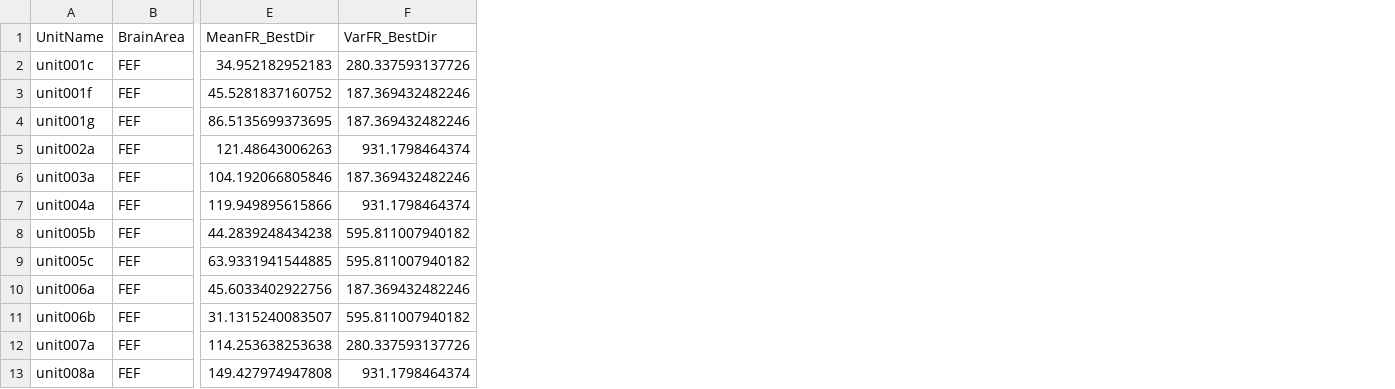
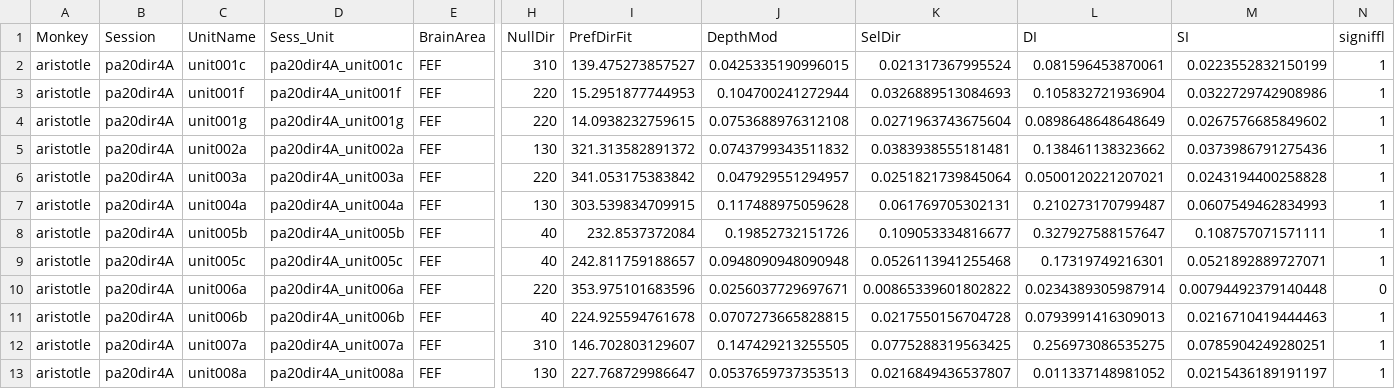
Before and after one commit to mayolabvision/NeuralDecoding, a CSV file: datasets/units-pa20dir4A-pre500-post300.csv, drawn as a sheet; only a part is shown, gaps mark what is left out; removed rows and columns are numbered as before the commit, all else as after; the diff names each change by its address in the sheet, - before the commit and + after, or states it on an @@ line.

Commit message:
adding more sessions

```diff
--- a/datasets/units-pa20dir4A-pre500-post300.csv
+++ b/datasets/units-pa20dir4A-pre500-post300.csv
+column A (Monkey), rows 2-13: all aristotle
+column B (Session), rows 2-13: all pa20dir4A
+column D (Sess_Unit), rows 2-13: pa20dir4A_unit001c | pa20dir4A_unit001f | pa20dir4A_unit001g | pa20dir4A_unit002a | pa20dir4A_unit003a | pa20dir4A_unit004a | pa20dir4A_unit005b | pa20dir4A_unit005c | pa20dir4A_unit006a | pa20dir4A_unit006b | pa20dir4A_unit007a | pa20dir4A_unit008a
-column E (MeanFR_BestDir), rows 2-13: 34.952182952183 | 45.5281837160752 | 86.5135699373695 | 121.48643006263 | 104.192066805846 | 119.949895615866 | 44.2839248434238 | 63.9331941544885 | 45.6033402922756 | 31.1315240083507 | 114.253638253638 | 149.427974947808
-column F (VarFR_BestDir), rows 2-13: 280.337593137726 | 187.369432482246 | 187.369432482246 | 931.1798464374 | 187.369432482246 | 931.1798464374 | 595.811007940182 | 595.811007940182 | 187.369432482246 | 595.811007940182 | 280.337593137726 | 931.1798464374
+column H (NullDir), rows 2-13: 310 | 220 | 220 | 130 | 220 | 130 | 40 | 40 | 220 | 40 | 310 | 130
+column I (PrefDirFit), rows 2-13: 139.475273857527 | 15.2951877744953 | 14.0938232759615 | 321.313582891372 | 341.053175383842 | 303.539834709915 | 232.8537372084 | 242.811759188657 | 353.975101683596 | 224.925594761678 | 146.702803129607 | 227.768729986647
+column J (DepthMod), rows 2-13: 0.0425335190996015 | 0.104700241272944 | 0.0753688976312108 | 0.0743799343511832 | 0.047929551294957 | 0.117488975059628 | 0.19852732151726 | 0.0948090948090948 | 0.0256037729697671 | 0.0707273665828815 | 0.147429213255505 | 0.0537659737353513
+column K (SelDir), rows 2-13: 0.021317367995524 | 0.0326889513084693 | 0.0271963743675604 | 0.0383938555181481 | 0.0251821739845064 | 0.061769705302131 | 0.109053334816677 | 0.0526113941255468 | 0.00865339601802822 | 0.0217550156704728 | 0.0775288319563425 | 0.0216849436537807
+column L (DI), rows 2-13: 0.081596453870061 | 0.105832721936904 | 0.0898648648648649 | 0.138461138323662 | 0.0500120221207021 | 0.210273170799487 | 0.327927588157647 | 0.17319749216301 | 0.0234389305987914 | 0.0793991416309013 | 0.256973086535275 | 0.011337148981052
+column M (SI), rows 2-13: 0.0223552832150199 | 0.0322729742908986 | 0.0267576685849602 | 0.0373986791275436 | 0.0243194400258828 | 0.0607549462834993 | 0.108757071571111 | 0.0521892889727071 | 0.00794492379140448 | 0.0216710419444463 | 0.0785904249280251 | 0.0215436189191197
+column N (signiffl), rows 2-13: 1 | 1 | 1 | 1 | 1 | 1 | 1 | 1 | 0 | 1 | 1 | 1
```
Also changed, not shown: datasets/units-pa22dir4A-pre500-post300.csv, datasets/units-pa24dir4A-pre500-post300.csv, 9 other files.
